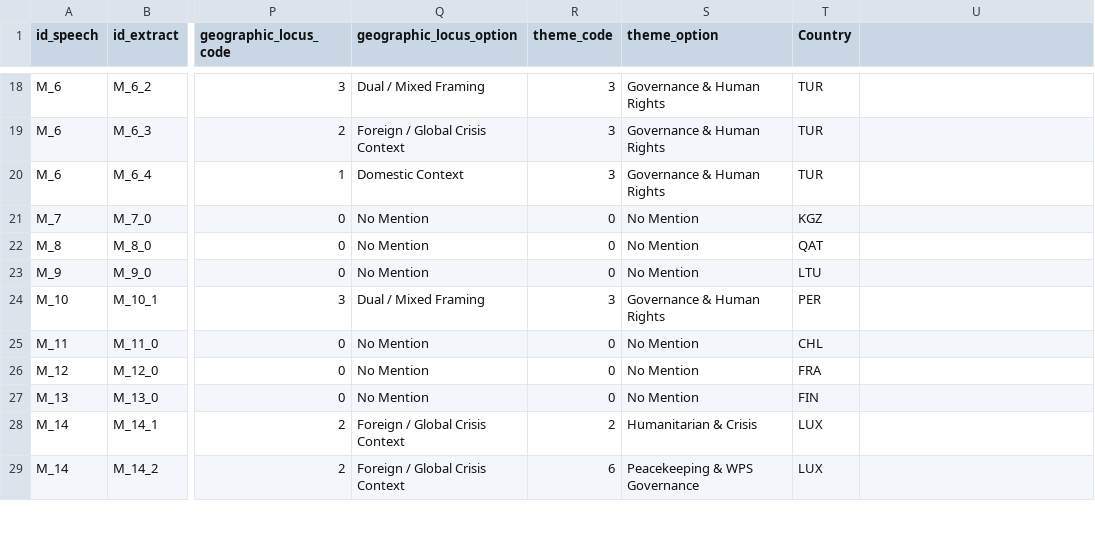
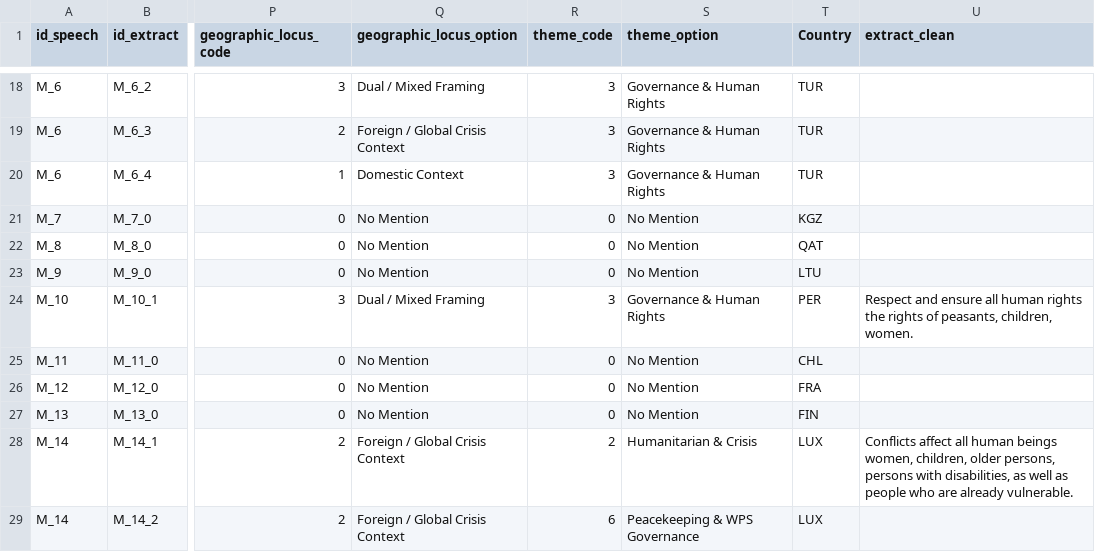
Before and after one commit to AgustinaNahas/women-and-children, a CSV file: public/database.csv, drawn as a sheet; only a part is shown, gaps mark what is left out; the diff covers the shown part only; the diff names each change by its address in the sheet, - before the commit and + after, or states it on an @@ line.

```diff
--- a/public/database.csv
+++ b/public/database.csv
-U1: (empty)
+U1: extract_clean
-U24 (extract_clean): (empty)
+U24 (extract_clean): Respect and ensure all human rights the rights of peasants, children, women.
-U28 (extract_clean): (empty)
+U28 (extract_clean): Conflicts affect all human beings women, children, older persons, persons with disabilities, as well as people who are already vulnerable.
```
Also changed, not shown: 30 edited cells elsewhere in this file, 9 other files.
